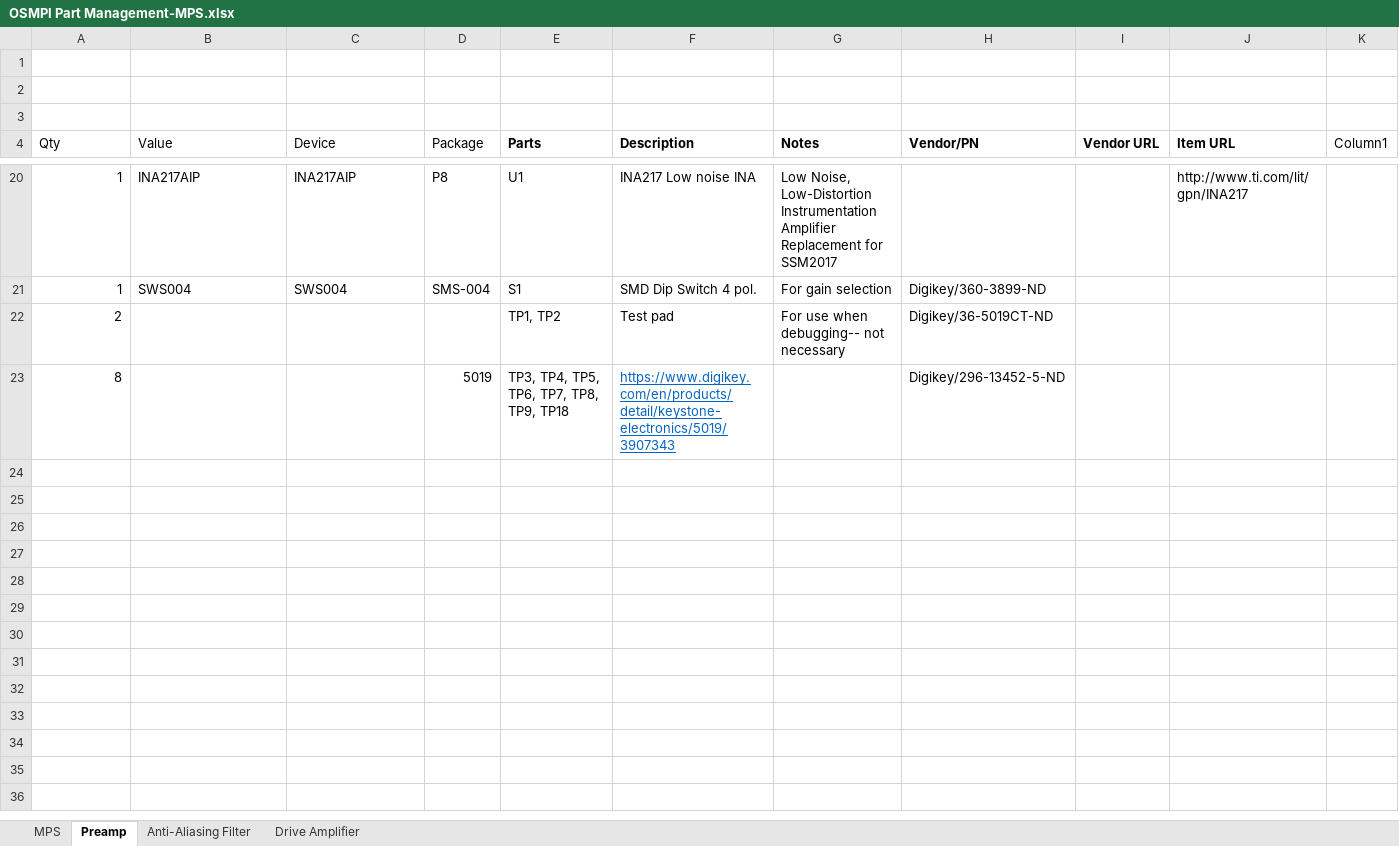
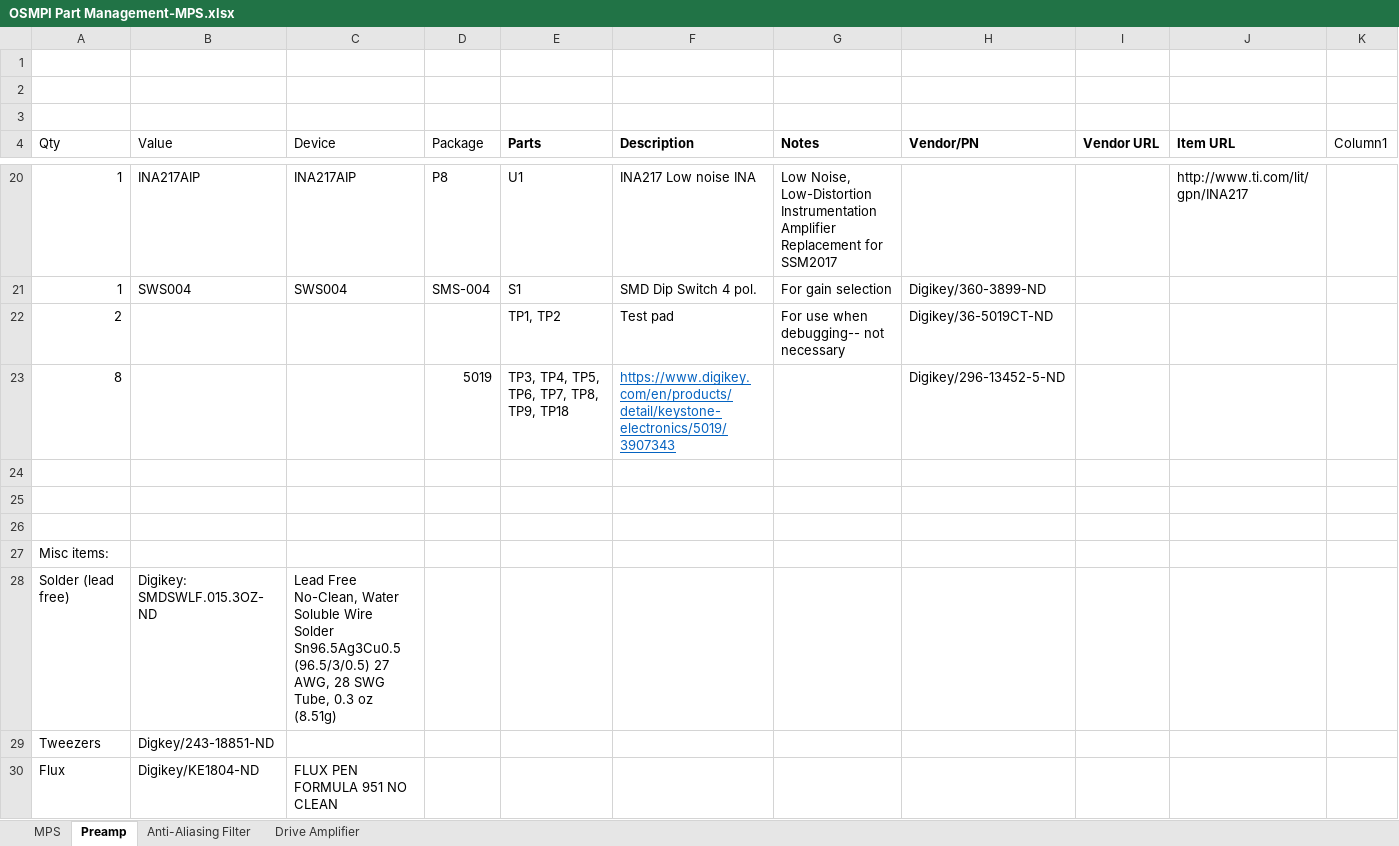
Before and after one commit to OS-MPI/MPS, an Excel workbook: General Documentation/OSMPI Part Management-MPS.xlsx, sheet Preamp, drawn as a sheet; only a part is shown, gaps mark what is left out; values as stored, in another font and other column widths than the file's, no borders; table styles not drawn; the diff names each change by its address in the sheet, - before the commit and + after, or states it on an @@ line.

Commit message:
Update OSMPI Part Management-MPS.xlsx

```diff
--- a/General Documentation/OSMPI Part Management-MPS.xlsx (sheet Preamp)
+++ b/General Documentation/OSMPI Part Management-MPS.xlsx (sheet Preamp)
+row 24: (empty)
+row 25: (empty)
+row 26: (empty)
+row 27: Misc items:
+row 28: Solder (lead free) | Digikey: SMDSWLF.015.3OZ-ND | Lead Free No-Clean, Water Soluble Wire Solder Sn96.5Ag3Cu0.5 (96.5/3/0.5) 27 AWG, 28 SWG Tube, 0.3 oz (8.51g)
+row 29: Tweezers | Digkey/243-18851-ND
+row 30: Flux | Digikey/KE1804-ND | FLUX PEN FORMULA 951 NO CLEAN
```
